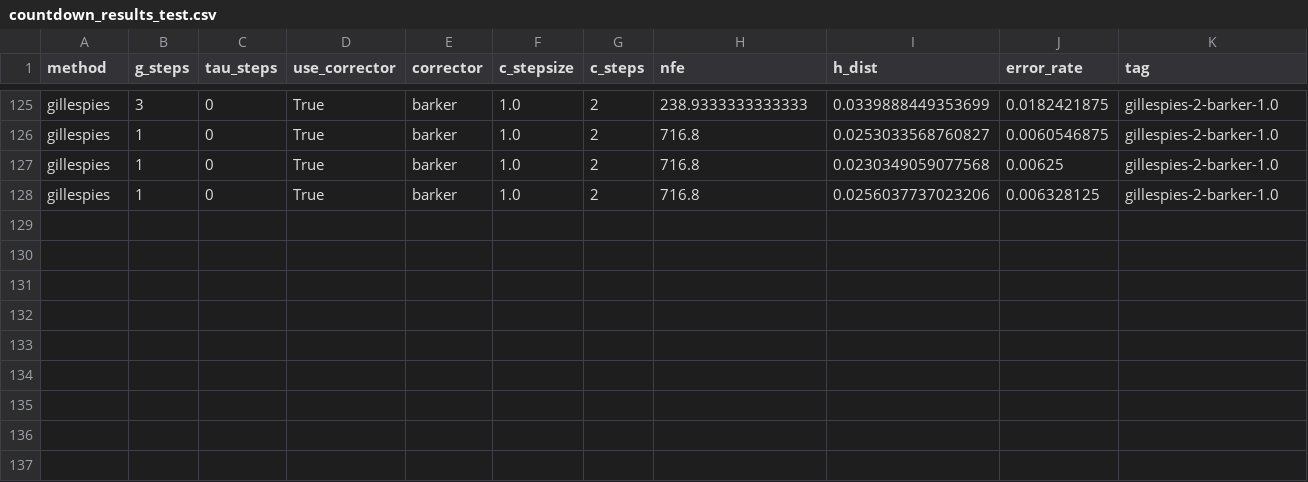
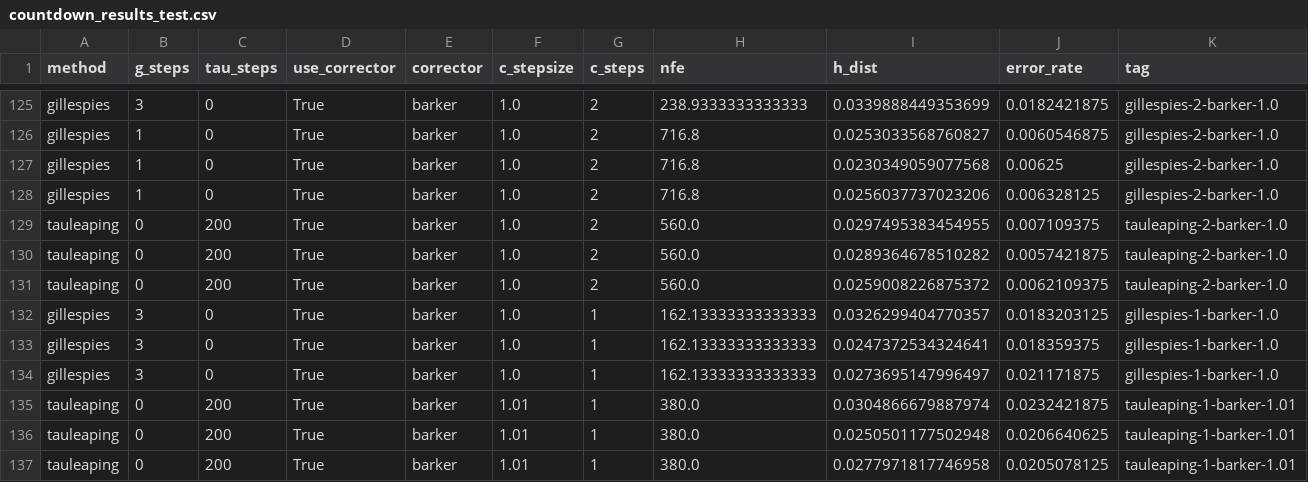
Before and after one commit to matthew9671/tauLDR, a CSV file: notebooks/countdown_results_test.csv, drawn as a sheet; only a part is shown, gaps mark what is left out.

```diff
--- a/notebooks/countdown_results_test.csv
+++ b/notebooks/countdown_results_test.csv
@@ -128 +128,10 @@ gillespies,1,0,True,barker,1.0,2,716.8,0.0230349059077568,0.00625,gillespies-2-b
 gillespies,1,0,True,barker,1.0,2,716.8,0.0256037737023206,0.006328125,gillespies-2-barker-1.0
+tauleaping,0,200,True,barker,1.0,2,560.0,0.0297495383454955,0.007109375,tauleaping-2-barker-1.0
+tauleaping,0,200,True,barker,1.0,2,560.0,0.0289364678510282,0.0057421875,tauleaping-2-barker-1.0
+tauleaping,0,200,True,barker,1.0,2,560.0,0.0259008226875372,0.0062109375,tauleaping-2-barker-1.0
+gillespies,3,0,True,barker,1.0,1,162.13333333333333,0.0326299404770357,0.0183203125,gillespies-1-barker-1.0
+gillespies,3,0,True,barker,1.0,1,162.13333333333333,0.0247372534324641,0.018359375,gillespies-1-barker-1.0
+gillespies,3,0,True,barker,1.0,1,162.13333333333333,0.0273695147996497,0.021171875,gillespies-1-barker-1.0
+tauleaping,0,200,True,barker,1.01,1,380.0,0.0304866679887974,0.0232421875,tauleaping-1-barker-1.01
+tauleaping,0,200,True,barker,1.01,1,380.0,0.0250501177502948,0.0206640625,tauleaping-1-barker-1.01
+tauleaping,0,200,True,barker,1.01,1,380.0,0.0277971817746958,0.0205078125,tauleaping-1-barker-1.01
```
Also changed, not shown: 12 other files.
